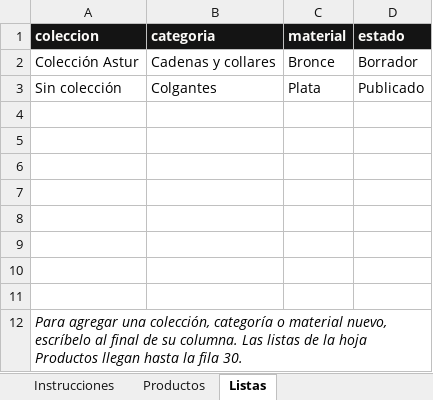
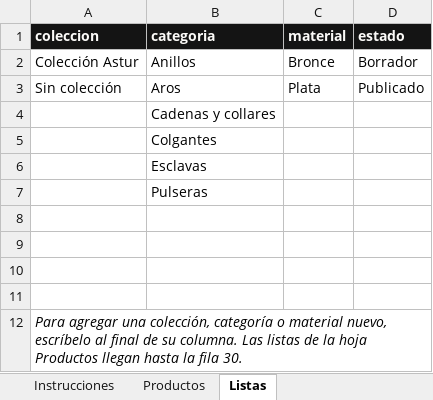
Before and after one commit to mamorchilis/joyeria, an Excel workbook: catalogo/productos.xlsx, sheet Listas, drawn as a sheet; values as stored, in another font and other column widths than the file's, no borders; the diff names each change by its address in the sheet, - before the commit and + after, or states it on an @@ line.

```diff
--- a/catalogo/productos.xlsx (sheet Listas)
+++ b/catalogo/productos.xlsx (sheet Listas)
-B2 (categoria): Cadenas y collares
+B2 (categoria): Anillos
-B3 (categoria): Colgantes
+B3 (categoria): Aros
-B4 (categoria): (empty)
+B4 (categoria): Cadenas y collares
-B5 (categoria): (empty)
+B5 (categoria): Colgantes
-B6 (categoria): (empty)
+B6 (categoria): Esclavas
-B7 (categoria): (empty)
+B7 (categoria): Pulseras
```
Also changed, not shown: sheet Instrucciones, 3 other files.
